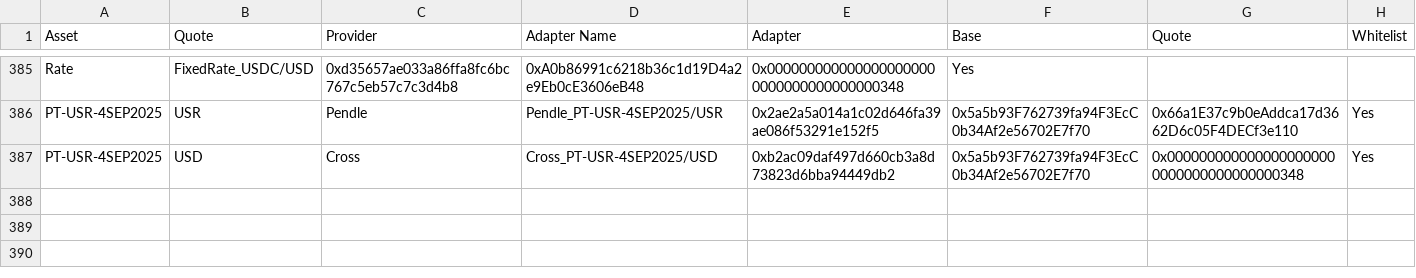
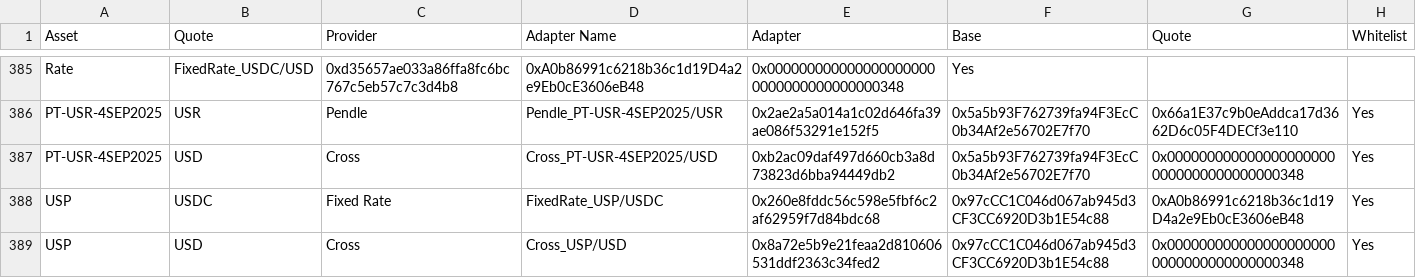
Before and after one commit to euler-xyz/euler-interfaces, a CSV file: addresses/1/OracleAdaptersAddresses.csv, drawn as a sheet; only a part is shown, gaps mark what is left out.

Commit message:
feat: Added fixed rate and cross oracle for Pareto USP
Signed-off-by: Alexander McFarlane <alexander.mcfarlane@physics.org>

```diff
--- a/addresses/1/OracleAdaptersAddresses.csv
+++ b/addresses/1/OracleAdaptersAddresses.csv
@@ -387 +387,3 @@ PT-USR-4SEP2025,USR,Pendle,Pendle_PT-USR-4SEP2025/USR,0x2ae2a5a014a1c02d646fa39a
 PT-USR-4SEP2025,USD,Cross,Cross_PT-USR-4SEP2025/USD,0xb2ac09daf497d660cb3a8d73823d6bba94449db2,0x5a5b93F762739fa94F3EcC0b34Af2e56702E7f70,0x0000000000000000000000000000000000000348,Yes
+USP,USDC,Fixed Rate,FixedRate_USP/USDC,0x260e8fddc56c598e5fbf6c2af62959f7d84bdc68,0x97cCC1C046d067ab945d3CF3CC6920D3b1E54c88,0xA0b86991c6218b36c1d19D4a2e9Eb0cE3606eB48,Yes
+USP,USD,Cross,Cross_USP/USD,0x8a72e5b9e21feaa2d810606531ddf2363c34fed2,0x97cCC1C046d067ab945d3CF3CC6920D3b1E54c88,0x0000000000000000000000000000000000000348,Yes
```
